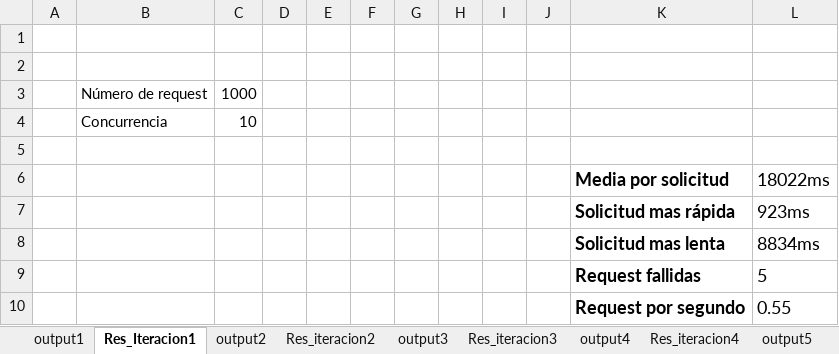
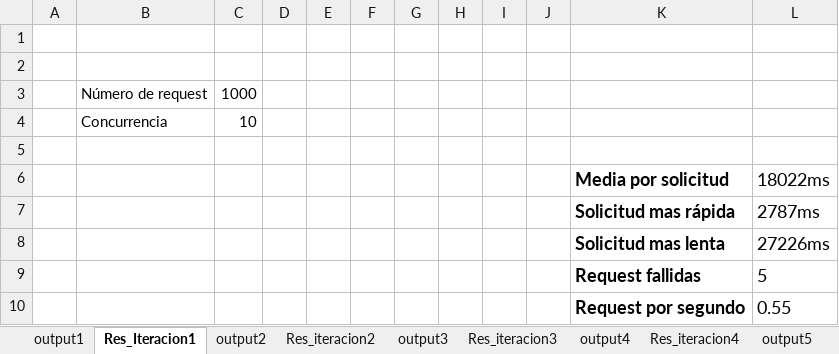
Before and after one commit to J8A9902/DSN-Equipo-ERLJ, an Excel workbook: cloud_report/Escenario 1/Analisis.xlsx, sheet Res_Iteracion1, drawn as a sheet; values as stored, in another font and other column widths than the file's, no borders; charts and pictures not drawn; the diff names each change by its address in the sheet, - before the commit and + after, or states it on an @@ line.

```diff
--- a/cloud_report/Escenario 1/Analisis.xlsx (sheet Res_Iteracion1)
+++ b/cloud_report/Escenario 1/Analisis.xlsx (sheet Res_Iteracion1)
-L7: 923ms
+L7: 2787ms
-L8: 8834ms
+L8: 27226ms
```
Also changed, not shown: sheet output4, sheet output3, sheet output2, sheet output1, sheet output5, sheet general, 4 more sheets, charts or pictures.
